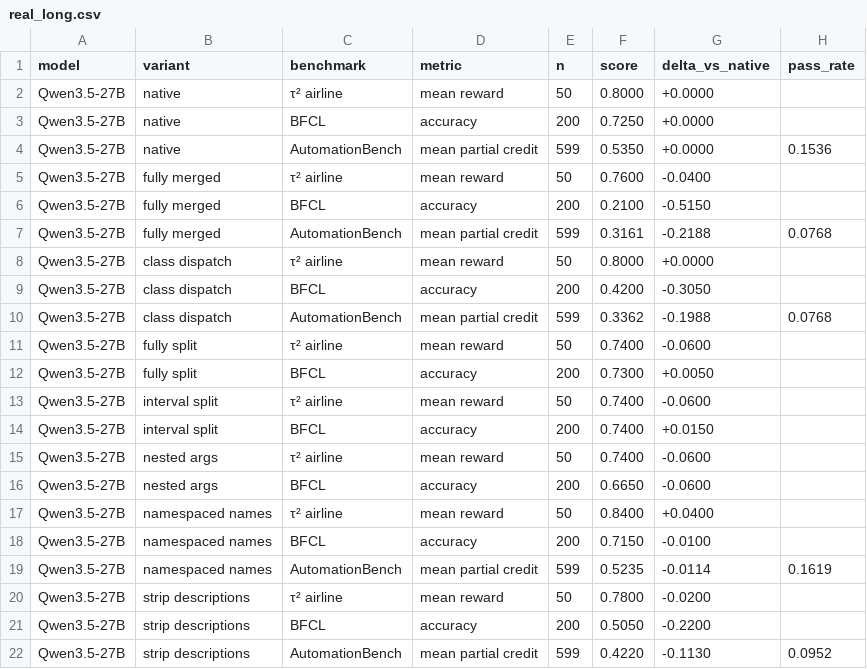
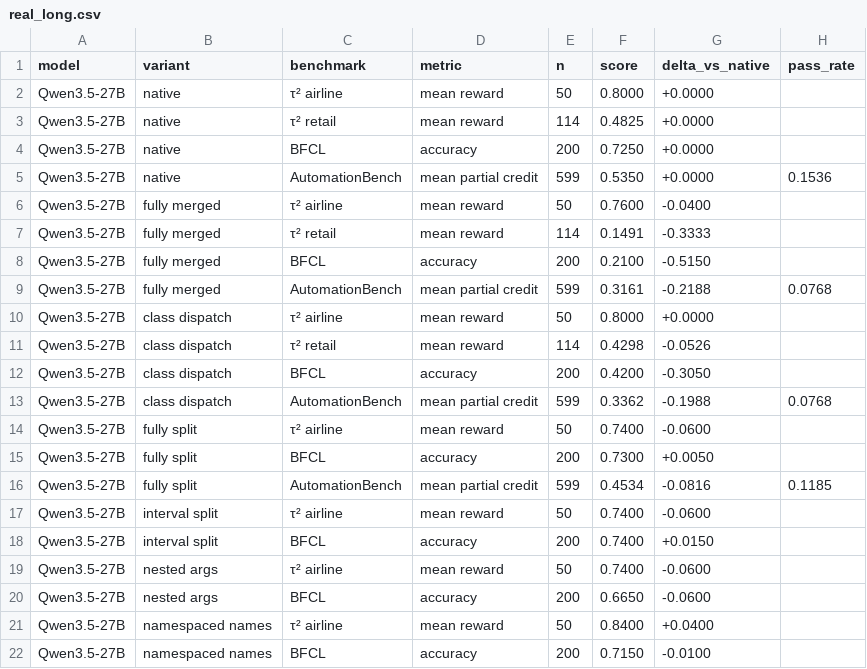
Before and after one commit to williamLyh/ToolSchemaSpace, a CSV file: results/real/real_long.csv, drawn as a sheet; only a part is shown; the shorter side is filled out with more unchanged rows; the diff names each change by its address in the sheet, - before the commit and + after, or states it on an @@ line.

```diff
--- a/results/real/real_long.csv
+++ b/results/real/real_long.csv
+row 3: Qwen3.5-27B | native | τ² retail | mean reward | 114 | 0.4825 | +0.0000
+row 7: Qwen3.5-27B | fully merged | τ² retail | mean reward | 114 | 0.1491 | -0.3333
+row 11: Qwen3.5-27B | class dispatch | τ² retail | mean reward | 114 | 0.4298 | -0.0526
+row 16: Qwen3.5-27B | fully split | AutomationBench | mean partial credit | 599 | 0.4534 | -0.0816 | 0.1185
```
Also changed, not shown: results/real/real_delta.csv, results/real/real_score.csv, 3 other files.
